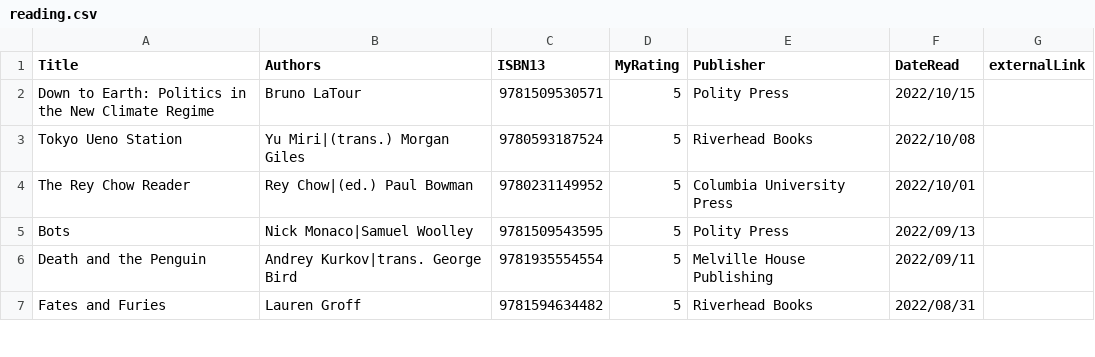
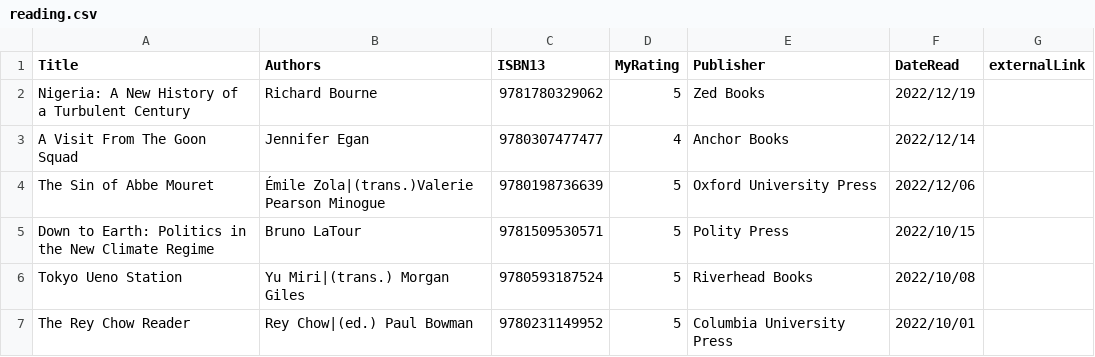
Before and after one commit to mattbailey0/mattmattmatt_2, a CSV file: _data/reading.csv, drawn as a sheet; only a part is shown; the shorter side is filled out with more unchanged rows; the diff names each change by its address in the sheet, - before the commit and + after, or states it on an @@ line.

Commit message:
add books

```diff
--- a/_data/reading.csv
+++ b/_data/reading.csv
+row 2: Nigeria: A New History of a Turbulent Century | Richard Bourne | 9781780329062 | 5 | Zed Books | 2022/12/19
+row 3: A Visit From The Goon Squad | Jennifer Egan | 9780307477477 | 4 | Anchor Books | 2022/12/14
+row 4: The Sin of Abbe Mouret | Émile Zola|(trans.)Valerie Pearson Minogue | 9780198736639 | 5 | Oxford University Press | 2022/12/06
```
Also changed, not shown: 6 other files.
